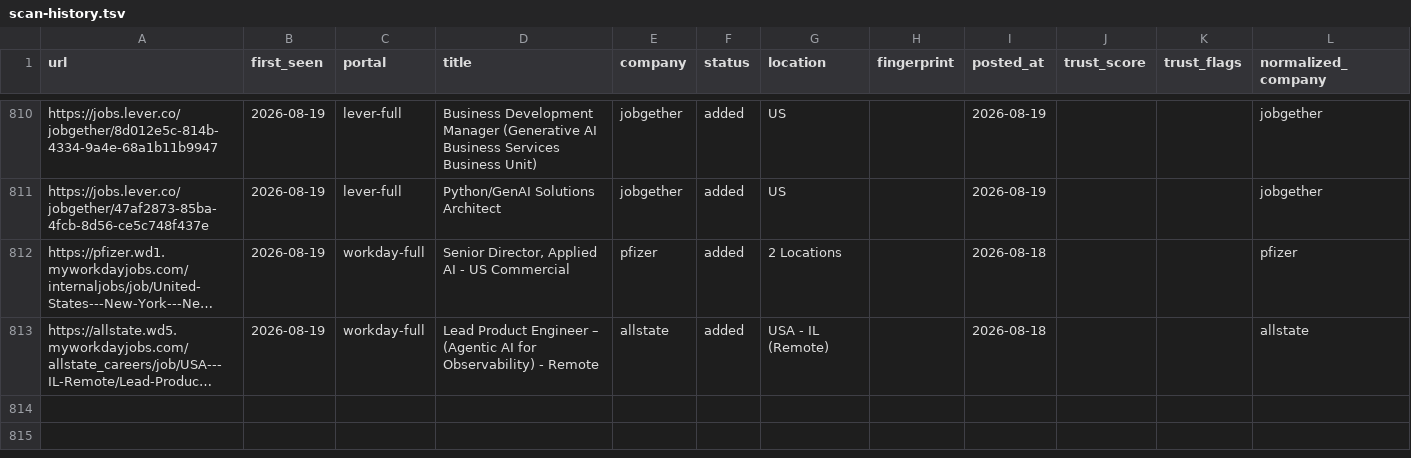
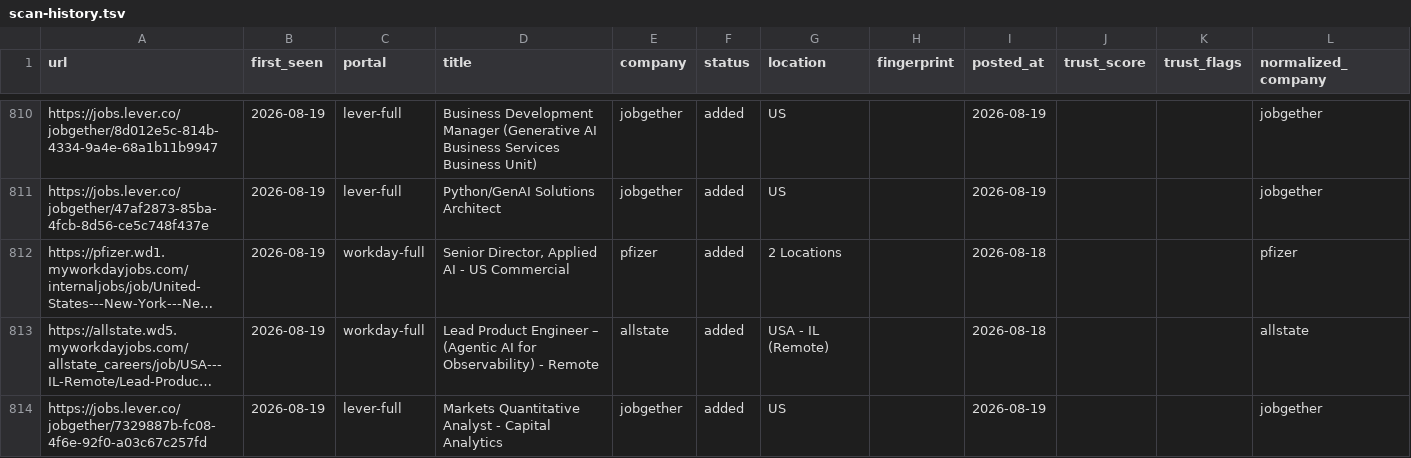
Before and after one commit to jayitsaha/career-ops-watch, a TSV file: state/scan-history.tsv, drawn as a sheet; only a part is shown, gaps mark what is left out; long unchanged cells end in …; the diff names each change by its address in the sheet, - before the commit and + after, or states it on an @@ line.

```diff
--- a/state/scan-history.tsv
+++ b/state/scan-history.tsv
+row 814: https://jobs.lever.co/jobgether/7329887b-fc08-4f6e-92f0-a03c67c257fd | 2026-08-19 | lever-full | Markets Quantitative Analyst - Capital Analytics | jobgether | added | US |  | 2026-08-19 |  |  | jobgether
```
